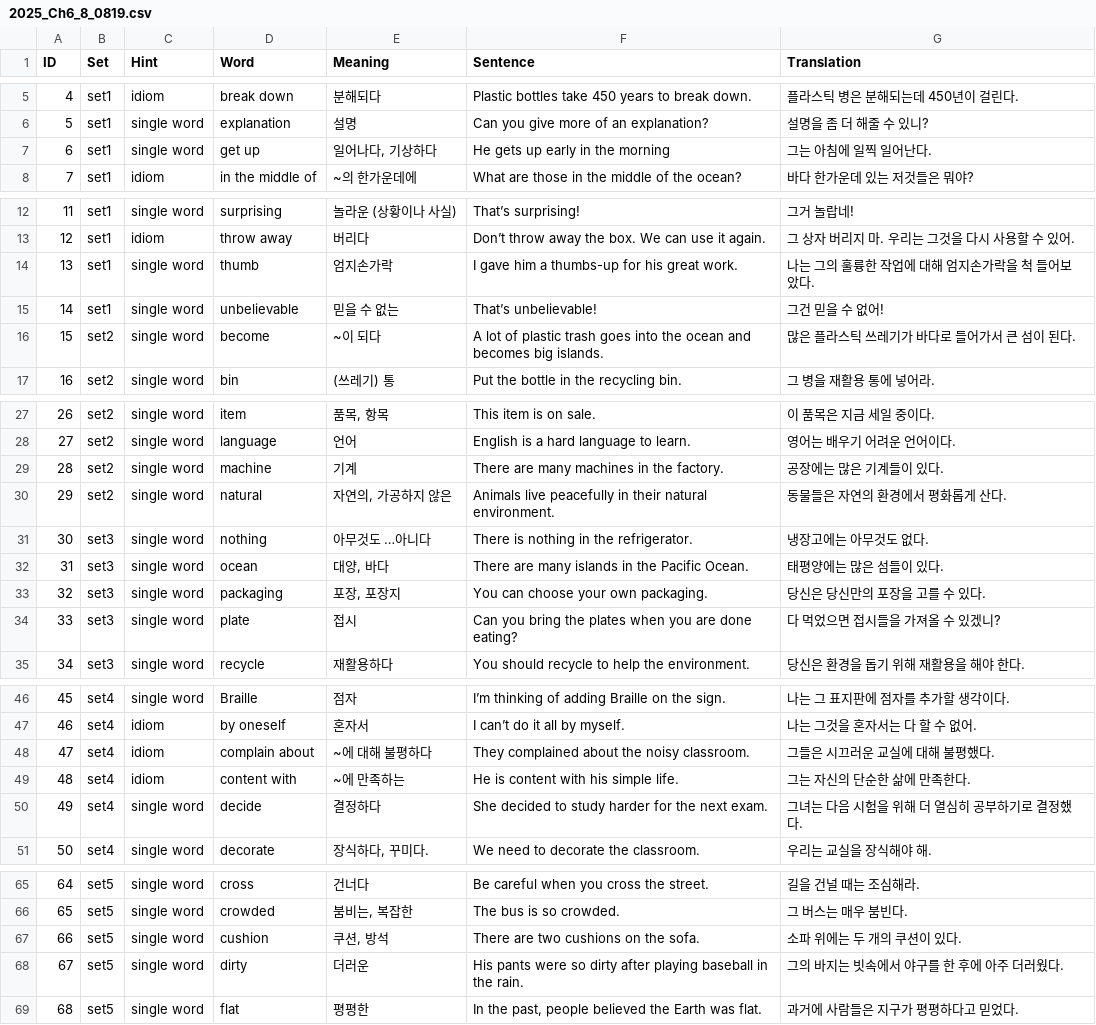
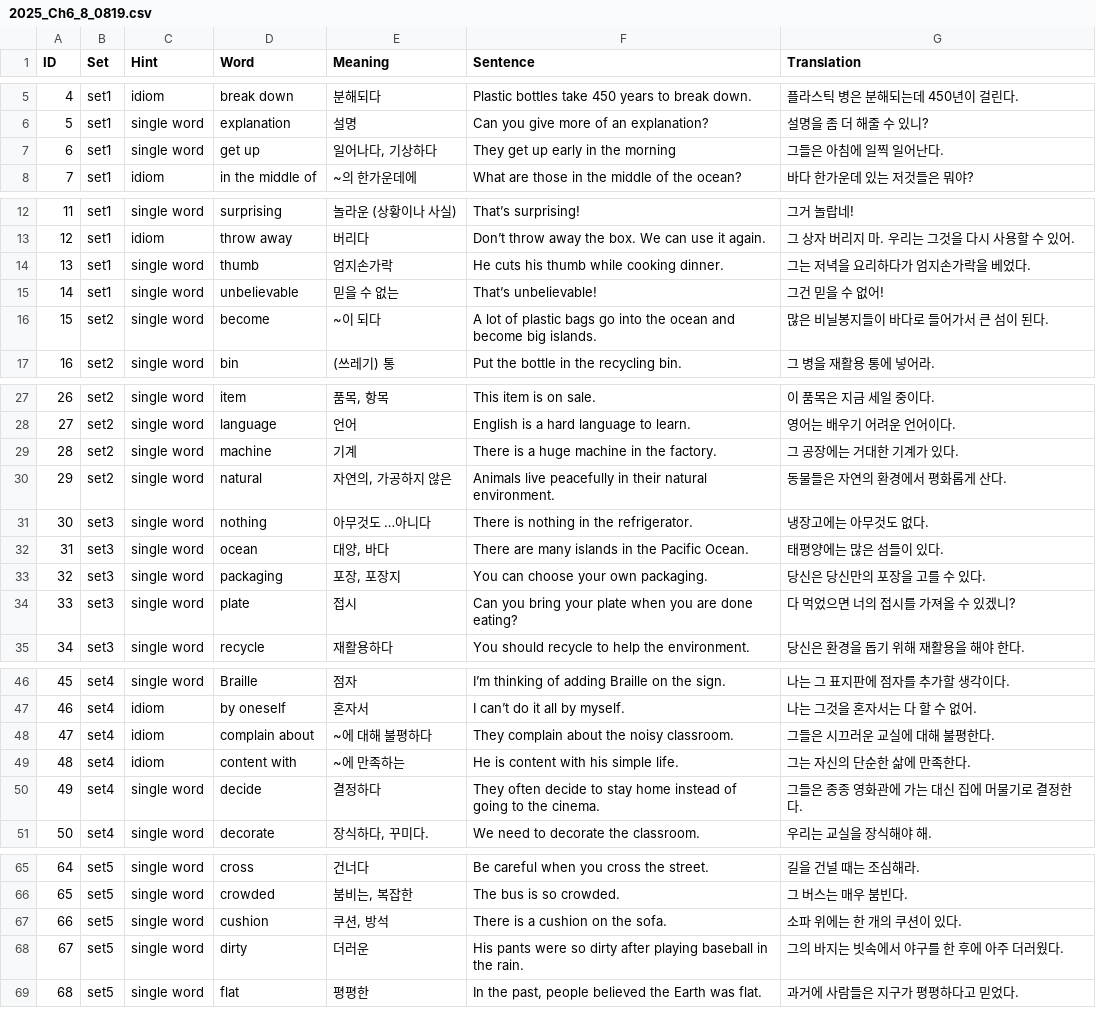
Before and after one commit to jihyeon0531/WordApp, a CSV file: data/2025_Ch6_8_0819.csv, drawn as a sheet; only a part is shown, gaps mark what is left out; the diff covers the shown part only.

Commit message:
최종수정본이에요:-)

```diff
--- a/data/2025_Ch6_8_0819.csv
+++ b/data/2025_Ch6_8_0819.csv
@@ -6,3 +6,3 @@
 5,set1,single word,explanation,설명,Can you give more of an explanation?,설명을 좀 더 해줄 수 있니?
-6,set1,single word,get up,"일어나다, 기상하다",He gets up early in the morning,그는 아침에 일찍 일어난다.
+6,set1,single word,get up,"일어나다, 기상하다",They get up early in the morning,그들은 아침에 일찍 일어난다.
 7,set1,idiom,in the middle of,~의 한가운데에,What are those in the middle of the ocean?,바다 한가운데 있는 저것들은 뭐야?
@@ -13,5 +13,5 @@
 12,set1,idiom,throw away,버리다,Don’t throw away the box. We can use it again.,그 상자 버리지 마. 우리는 그것을 다시 사용할 수 있어.
-13,set1,single word,thumb,엄지손가락,I gave him a thumbs-up for his great work.,나는 그의 훌륭한 작업에 대해 엄지손가락을 척 들어보았다.
+13,set1,single word,thumb,엄지손가락,He cuts his thumb while cooking dinner.,그는 저녁을 요리하다가 엄지손가락을 베었다.
 14,set1,single word,unbelievable,믿을 수 없는,That’s unbelievable!,그건 믿을 수 없어!
-15,set2,single word,become,~이 되다,A lot of plastic trash goes into the ocean and becomes big islands.,많은 플라스틱 쓰레기가 바다로 들어가서 큰 섬이 된다.
+15,set2,single word,become,~이 되다,A lot of plastic bags go into the ocean and become big islands.,많은 비닐봉지들이 바다로 들어가서 큰 섬이 된다.
 16,set2,single word,bin,(쓰레기) 통,Put the bottle in the recycling bin.,그 병을 재활용 통에 넣어라.
@@ -28,3 +28,3 @@
 27,set2,single word,language,언어,English is a hard language to learn.,영어는 배우기 어려운 언어이다.
-28,set2,single word,machine,기계,There are many machines in the factory.,공장에는 많은 기계들이 있다.
+28,set2,single word,machine,기계,There is a huge machine in the factory.,그 공장에는 거대한 기계가 있다.
 29,set2,single word,natural,"자연의, 가공하지 않은",Animals live peacefully in their natural environment.,동물들은 자연의 환경에서 평화롭게 산다.
@@ -33,3 +33,3 @@
 32,set3,single word,packaging,"포장, 포장지",You can choose your own packaging.,당신은 당신만의 포장을 고를 수 있다.
-33,set3,single word,plate,접시,Can you bring the plates when you are done eating?,다 먹었으면 접시들을 가져올 수 있겠니?
+33,set3,single word,plate,접시,Can you bring your plate when you are done eating?,다 먹었으면 너의 접시를 가져올 수 있겠니?
 34,set3,single word,recycle,재활용하다,You should recycle to help the environment.,당신은 환경을 돕기 위해 재활용을 해야 한다.
@@ -47,5 +47,5 @@
 46,set4,idiom,by oneself,혼자서,I can’t do it all by myself.,나는 그것을 혼자서는 다 할 수 없어.
-47,set4,idiom,complain about,~에 대해 불평하다,They complained about the noisy classroom.,그들은 시끄러운 교실에 대해 불평했다.
+47,set4,idiom,complain about,~에 대해 불평하다,They complain about the noisy classroom.,그들은 시끄러운 교실에 대해 불평한다.
 48,set4,idiom,content with,~에 만족하는,He is content with his simple life.,그는 자신의 단순한 삶에 만족한다.
-49,set4,single word,decide,결정하다,She decided to study harder for the next exam.,그녀는 다음 시험을 위해 더 열심히 공부하기로 결정했다.
+49,set4,single word,decide,결정하다,They often decide to stay home instead of going to the cinema.,그들은 종종 영화관에 가는 대신 집에 머물기로 결정한다.
 50,set4,single word,decorate,"장식하다, 꾸미다.",We need to decorate the classroom.,우리는 교실을 장식해야 해.
@@ -66,3 +66,3 @@
 65,set5,single word,crowded,"붐비는, 복잡한",The bus is so crowded.,그 버스는 매우 붐빈다.
-66,set5,single word,cushion,"쿠션, 방석",There are two cushions on the sofa.,소파 위에는 두 개의 쿠션이 있다.
+66,set5,single word,cushion,"쿠션, 방석",There is a cushion on the sofa.,소파 위에는 한 개의 쿠션이 있다.
 67,set5,single word,dirty,더러운,His pants were so dirty after playing baseball in the rain.,그의 바지는 빗속에서 야구를 한 후에 아주 더러웠다.
```
Also changed, not shown: 2 edited cells elsewhere in this file.
